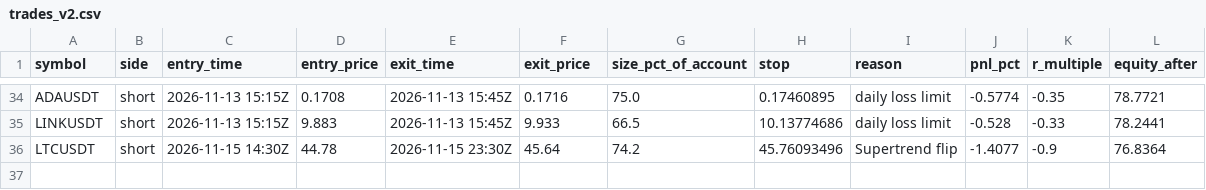
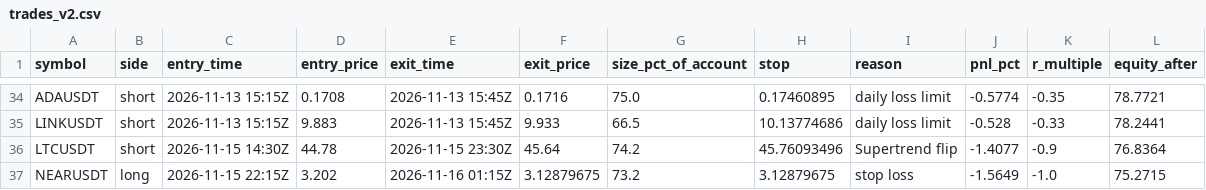
Before and after one commit to d4gh9jzy4p-arch/dema-supertrend-paper, a CSV file: trades_v2.csv, drawn as a sheet; only a part is shown, gaps mark what is left out.

```diff
--- a/trades_v2.csv
+++ b/trades_v2.csv
@@ -36 +36,2 @@ LINKUSDT,short,2026-11-13 15:15Z,9.883,2026-11-13 15:45Z,9.933,66.5,10.13774686,
 LTCUSDT,short,2026-11-15 14:30Z,44.78,2026-11-15 23:30Z,45.64,74.2,45.76093496,Supertrend flip,-1.4077,-0.9,76.8364
+NEARUSDT,long,2026-11-15 22:15Z,3.202,2026-11-16 01:15Z,3.12879675,73.2,3.12879675,stop loss,-1.5649,-1.0,75.2715
```
Also changed, not shown: trades.csv, 8 other files.
